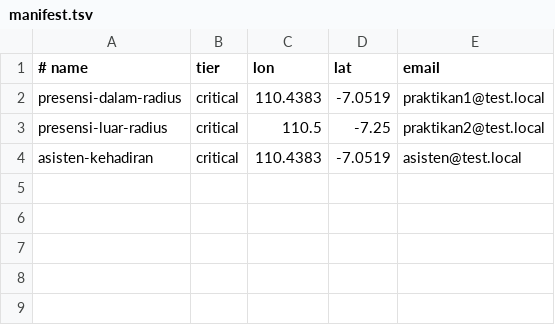
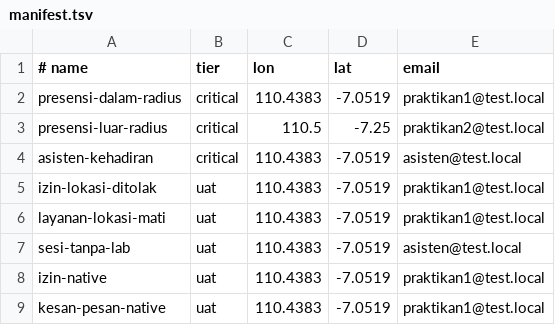
Before and after one commit to TahuatauTempeh/PPK-Praktikum-After-UTS, a TSV file: e2e/android/manifest.tsv, drawn as a sheet.

Commit message:
test(e2e): tambah tier full Android dan verifikasi per flow

```diff
--- a/e2e/android/manifest.tsv
+++ b/e2e/android/manifest.tsv
@@ -4 +4,6 @@ presensi-luar-radius	critical	110.5	-7.25	praktikan2@test.local
 asisten-kehadiran	critical	110.4383	-7.0519	asisten@test.local
+izin-lokasi-ditolak	uat	110.4383	-7.0519	praktikan1@test.local
+layanan-lokasi-mati	uat	110.4383	-7.0519	praktikan1@test.local
+sesi-tanpa-lab	uat	110.4383	-7.0519	asisten@test.local
+izin-native	uat	110.4383	-7.0519	praktikan1@test.local
+kesan-pesan-native	uat	110.4383	-7.0519	praktikan1@test.local
```
Also changed, not shown: 8 other files.
